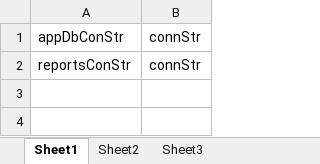
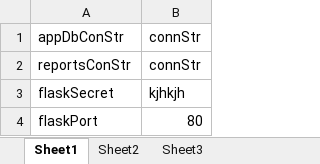
Before and after one commit to rohit98077/mis_outages_ingest, an Excel workbook: config_dummy.xlsx, sheet Sheet1, drawn as a sheet; values as stored, in another font and other column widths than the file's, no borders; the diff names each change by its address in the sheet, - before the commit and + after, or states it on an @@ line.

```diff
--- a/config_dummy.xlsx (sheet Sheet1)
+++ b/config_dummy.xlsx (sheet Sheet1)
+row 3: flaskSecret | kjhkjh
+row 4: flaskPort | 80
```
Also changed, not shown: 3 other files.
